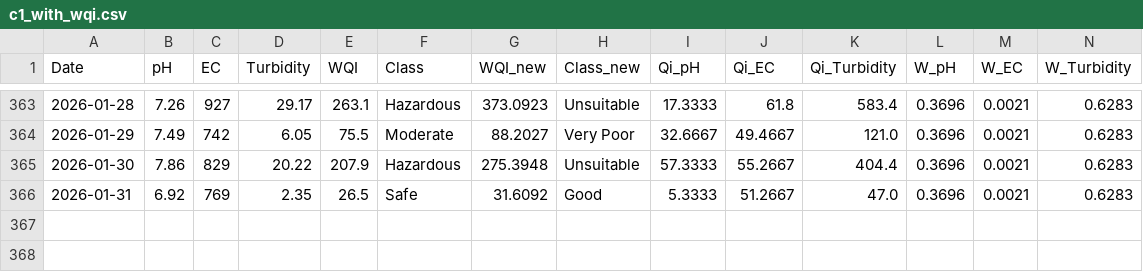
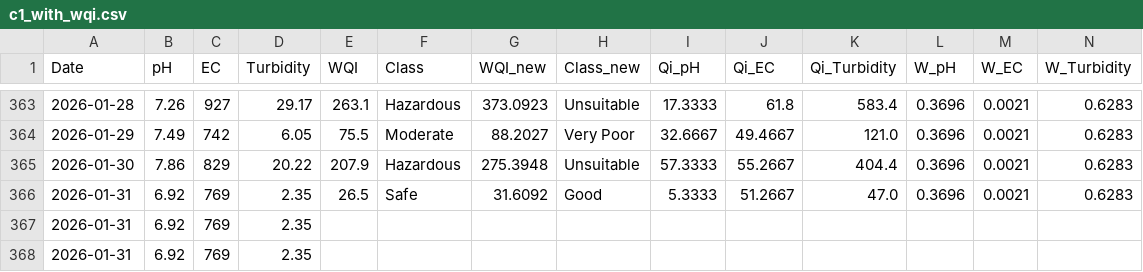
Before and after one commit to Anasslh/Predictive-Water-Quality-Monitoring-and-Operational-Decision-Support-Using-AI-and-IoT, a CSV file: data/processed/c1_with_wqi.csv, drawn as a sheet; only a part is shown, gaps mark what is left out; the diff names each change by its address in the sheet, - before the commit and + after, or states it on an @@ line.

```diff
--- a/data/processed/c1_with_wqi.csv
+++ b/data/processed/c1_with_wqi.csv
+row 367: 2026-01-31 | 6.92 | 769 | 2.35
+row 368: 2026-01-31 | 6.92 | 769 | 2.35
```
Also changed, not shown: 52 other files.
